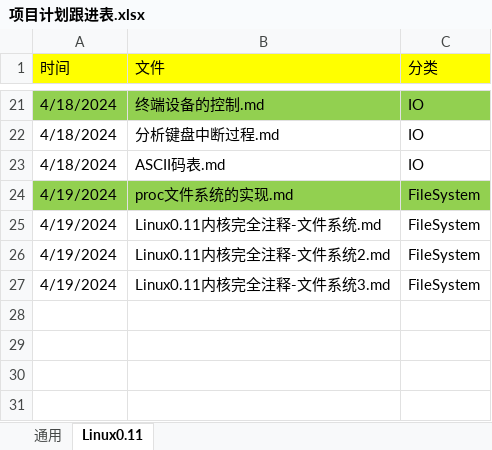
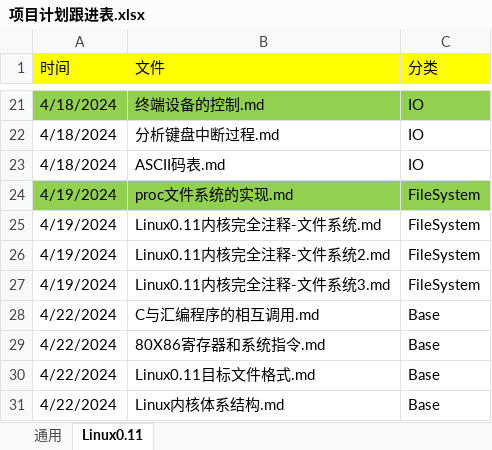
Before and after one commit to niu0217/Linux, an Excel workbook: 项目计划跟进表.xlsx, sheet Linux0.11, drawn as a sheet; only a part is shown, gaps mark what is left out; values as stored, in another font and other column widths than the file's, no borders; the diff names each change by its address in the sheet, - before the commit and + after, or states it on an @@ line.

```diff
--- a/项目计划跟进表.xlsx (sheet Linux0.11)
+++ b/项目计划跟进表.xlsx (sheet Linux0.11)
+row 28: 4/22/2024 | C与汇编程序的相互调用.md | Base
+row 29: 4/22/2024 | 80X86寄存器和系统指令.md | Base
+row 30: 4/22/2024 | Linux0.11目标文件格式.md | Base
+row 31: 4/22/2024 | Linux内核体系结构.md | Base
```
Also changed, not shown: 53 other files.
